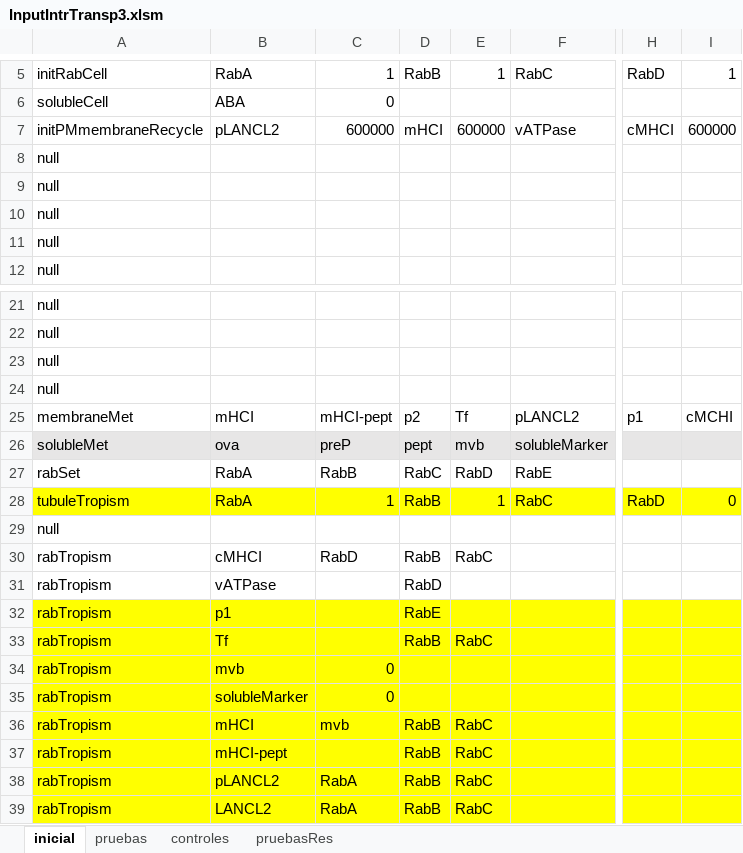
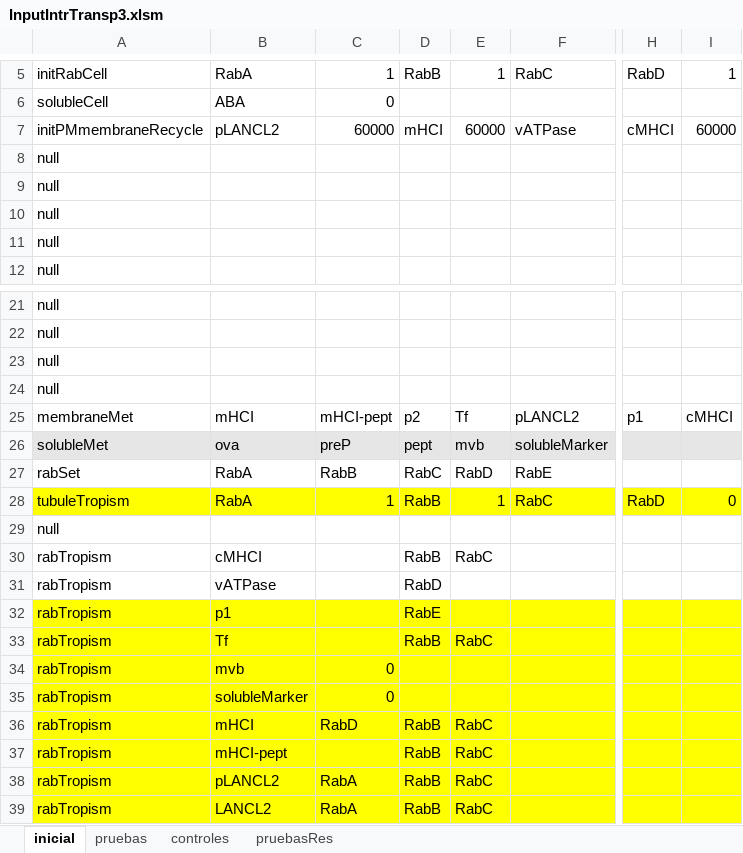
Before and after one commit to franconieto/endomembraneSystem, an Excel workbook: InputIntrTransp3.xlsm, sheet inicial, drawn as a sheet; only a part is shown, gaps mark what is left out; values as stored, in another font and other column widths than the file's, no borders; the diff names each change by its address in the sheet, - before the commit and + after, or states it on an @@ line.

```diff
--- a/InputIntrTransp3.xlsm (sheet inicial)
+++ b/InputIntrTransp3.xlsm (sheet inicial)
-C7: 600000
+C7: 60000
-E7: 600000
+E7: 60000
-I7: 600000
+I7: 60000
-I25: cMCHI
+I25: cMHCI
-C30: RabD
+C30: (empty)
-C36: mvb
+C36: RabD
```
Also changed, not shown: ResultsIntrTransp..xlsx, 29 other files.
